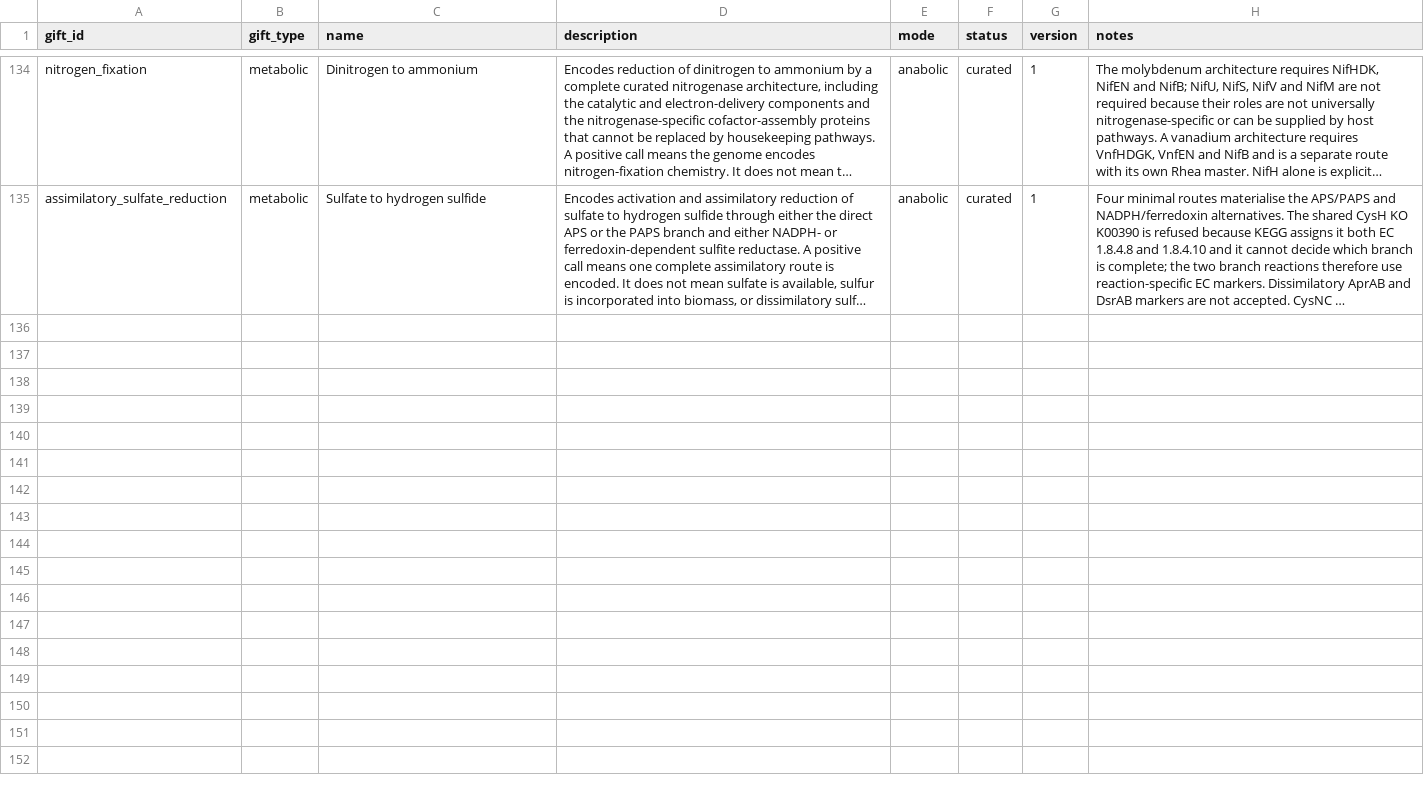
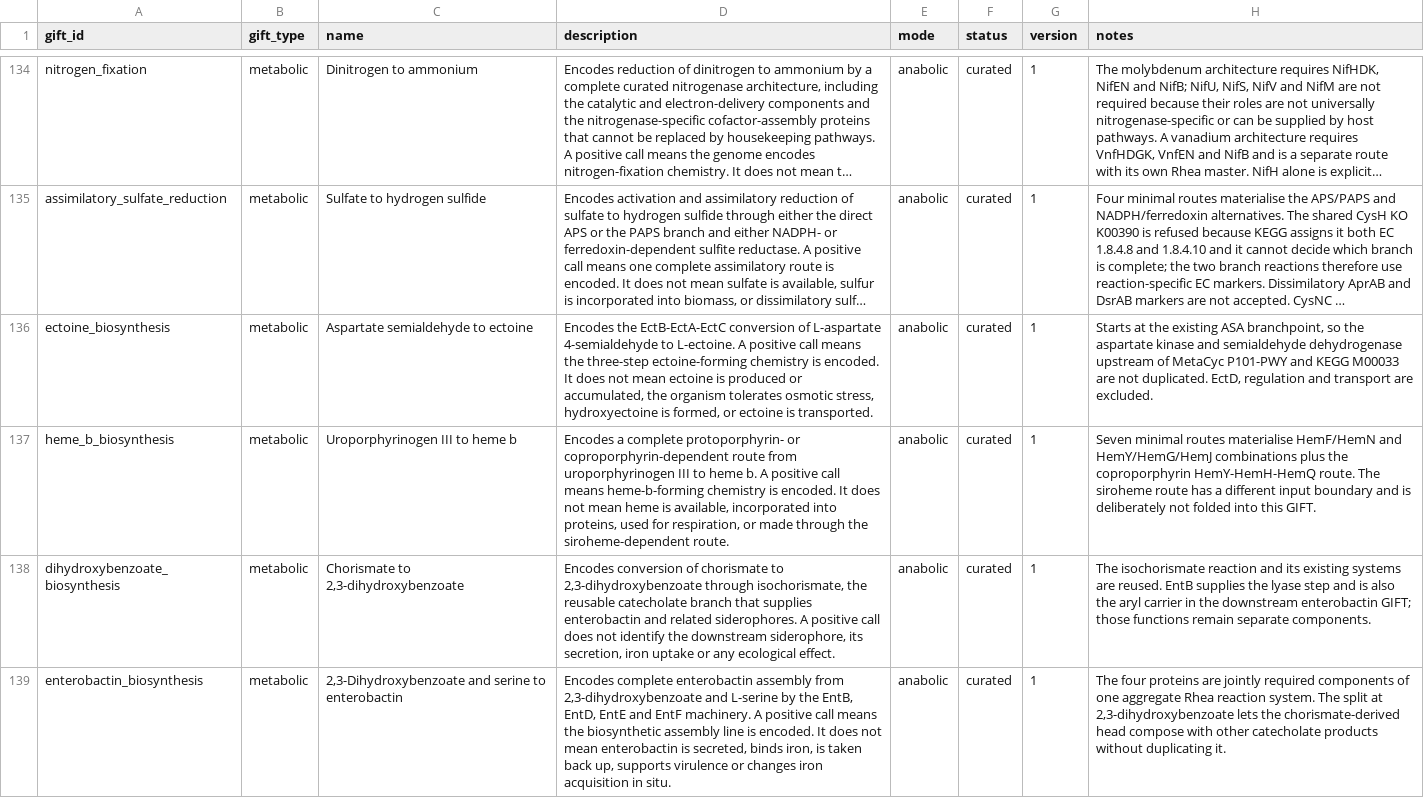
Before and after one commit to alberdilab/gifter, a TSV file: inst/extdata/database-source/gifts.tsv, drawn as a sheet; only a part is shown, gaps mark what is left out; long unchanged cells end in …; the diff covers the shown part only; the diff names each change by its address in the sheet, - before the commit and + after, or states it on an @@ line.

Commit message:
feat: expand curated metabolic and defense gifts

```diff
--- a/inst/extdata/database-source/gifts.tsv
+++ b/inst/extdata/database-source/gifts.tsv
+row 136: ectoine_biosynthesis | metabolic | Aspartate semialdehyde to ectoine | Encodes the EctB-EctA-EctC conversion of L-aspartate 4-semialdehyde to L-ectoine. A positive call means the three-step ectoine-forming chemistry is encoded. It does not mean ectoine is produced or accumulated, the organism tolerates osmotic stress, hydroxyectoine is formed, or ectoine is transported. | anabolic | curated | 1 | Starts at the existing ASA branchpoint, so the aspartate kinase and semialdehyde dehydrogenase upstream of MetaCyc P101-PWY and KEGG M00033 are not duplicated. EctD, regulation and transport are excluded.
+row 137: heme_b_biosynthesis | metabolic | Uroporphyrinogen III to heme b | Encodes a complete protoporphyrin- or coproporphyrin-dependent route from uroporphyrinogen III to heme b. A positive call means heme-b-forming chemistry is encoded. It does not mean heme is available, incorporated into proteins, used for respiration, or made through the siroheme-dependent route. | anabolic | curated | 1 | Seven minimal routes materialise HemF/HemN and HemY/HemG/HemJ combinations plus the coproporphyrin HemY-HemH-HemQ route. The siroheme route has a different input boundary and is deliberately not folded into this GIFT.
+row 138: dihydroxybenzoate_biosynthesis | metabolic | Chorismate to 2,3-dihydroxybenzoate | Encodes conversion of chorismate to 2,3-dihydroxybenzoate through isochorismate, the reusable catecholate branch that supplies enterobactin and related siderophores. A positive call does not identify the downstream siderophore, its secretion, iron uptake or any ecological effect. | anabolic | curated | 1 | The isochorismate reaction and its existing systems are reused. EntB supplies the lyase step and is also the aryl carrier in the downstream enterobactin GIFT; those functions remain separate components.
+row 139: enterobactin_biosynthesis | metabolic | 2,3-Dihydroxybenzoate and serine to enterobactin | Encodes complete enterobactin assembly from 2,3-dihydroxybenzoate and L-serine by the EntB, EntD, EntE and EntF machinery. A positive call means the biosynthetic assembly line is encoded. It does not mean enterobactin is secreted, binds iron, is taken back up, supports virulence or changes iron acquisition in situ. | anabolic | curated | 1 | The four proteins are jointly required components of one aggregate Rhea reaction system. The split at 2,3-dihydroxybenzoate lets the chorismate-derived head compose with other catecholate products without duplicating it.
```
Also changed, not shown: 4 added rows elsewhere in this file, inst/extdata/database-source/component_markers.tsv, inst/extdata/database-source/enzyme_systems.tsv, 31 other files.
